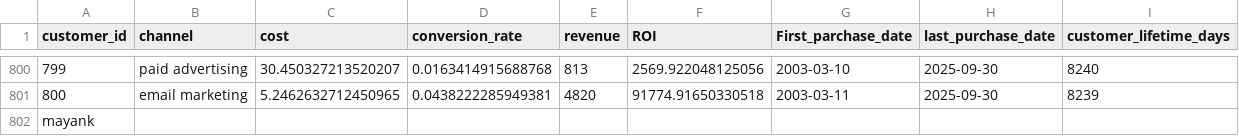
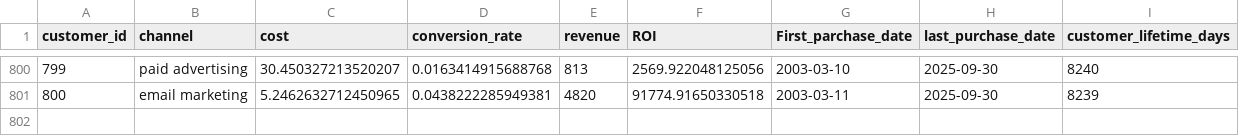
Before and after one commit to Mayank-Choudhary20/Customer-Lifetime-Value-Analysis, a CSV file: customers lifetime value analysis.csv, drawn as a sheet; only a part is shown, gaps mark what is left out.

Commit message:
Dataset Upated

```diff
--- a/customers lifetime value analysis.csv
+++ b/customers lifetime value analysis.csv
@@ -801,2 +801 @@ customer_id,channel,cost,conversion_rate,revenue,ROI,First_parchase_date,last_pu
 800,email marketing,5.2462632712450965,0.0438222285949381,4820,91774.91650330518,2003-03-11,2025-09-30,8239
-mayank
```
